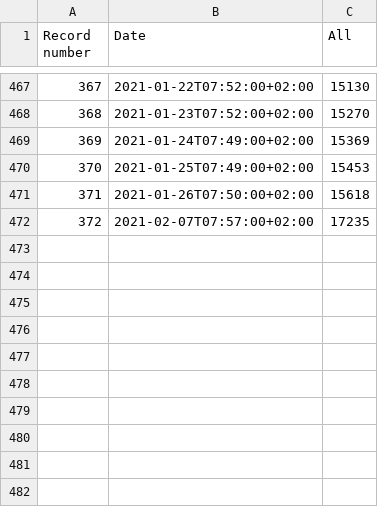
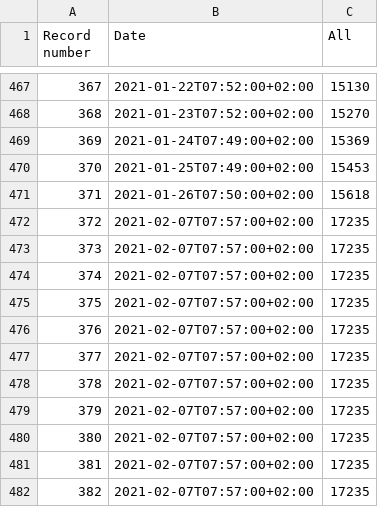
Before and after one commit to kukosek/czech-covid-db, a CSV file: uzis/records_deaths_uzis.csv, drawn as a sheet; only a part is shown, gaps mark what is left out.

```diff
--- a/uzis/records_deaths_uzis.csv
+++ b/uzis/records_deaths_uzis.csv
@@ -472 +472,11 @@ Record number,Date,All
 372,2021-02-07T07:57:00+02:00,17235
+373,2021-02-07T07:57:00+02:00,17235
+374,2021-02-07T07:57:00+02:00,17235
+375,2021-02-07T07:57:00+02:00,17235
+376,2021-02-07T07:57:00+02:00,17235
+377,2021-02-07T07:57:00+02:00,17235
+378,2021-02-07T07:57:00+02:00,17235
+379,2021-02-07T07:57:00+02:00,17235
+380,2021-02-07T07:57:00+02:00,17235
+381,2021-02-07T07:57:00+02:00,17235
+382,2021-02-07T07:57:00+02:00,17235
```
Also changed, not shown: uzis/records_confirmed-agegroups_uzis.csv, uzis/records_confirmed_uzis.csv, 3 other files.
